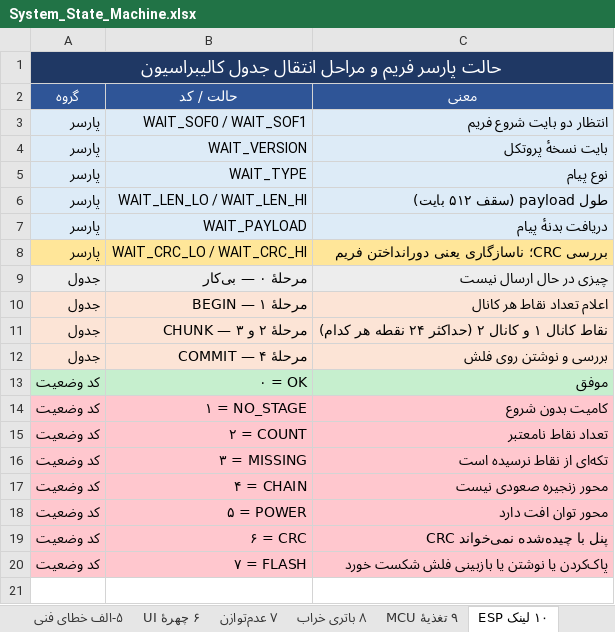
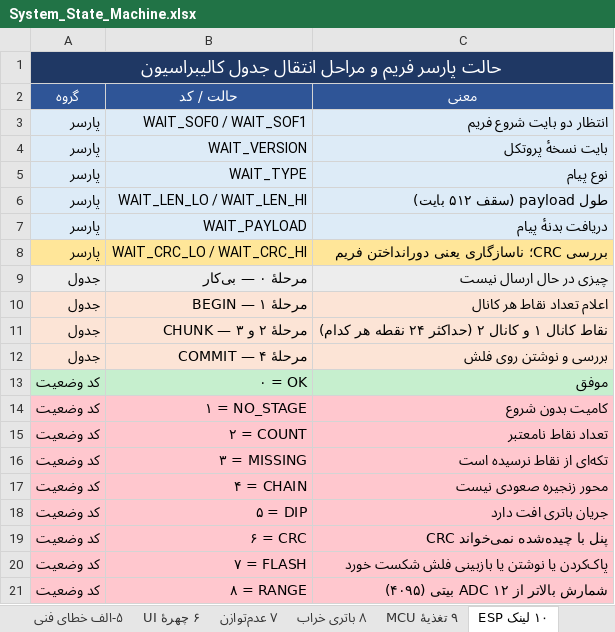
Before and after one commit to sargoliwork101-ui/ChangeOver, an Excel workbook: Documentation/System_State_Machine.xlsx, sheet ۱۰ لینک ESP, drawn as a sheet; values as stored, in another font and other column widths than the file's, no borders; the diff names each change by its address in the sheet, - before the commit and + after, or states it on an @@ line.

```diff
--- a/Documentation/System_State_Machine.xlsx (sheet ۱۰ لینک ESP)
+++ b/Documentation/System_State_Machine.xlsx (sheet ۱۰ لینک ESP)
-B18 (حالت / کد): ۵ = POWER
+B18 (حالت / کد): ۵ = DIP
-C18 (معنی): محور توان افت دارد
+C18 (معنی): جریان باتری افت دارد
+row 21: کد وضعیت | ۸ = RANGE | شمارش بالاتر از ADC ۱۲ بیتی (۴۰۹۵)
```
Also changed, not shown: Documentation/Program_Map.xlsx, Firmware/Modules/CalLut/CalLut_State_Machine.xlsx, 24 other files.
